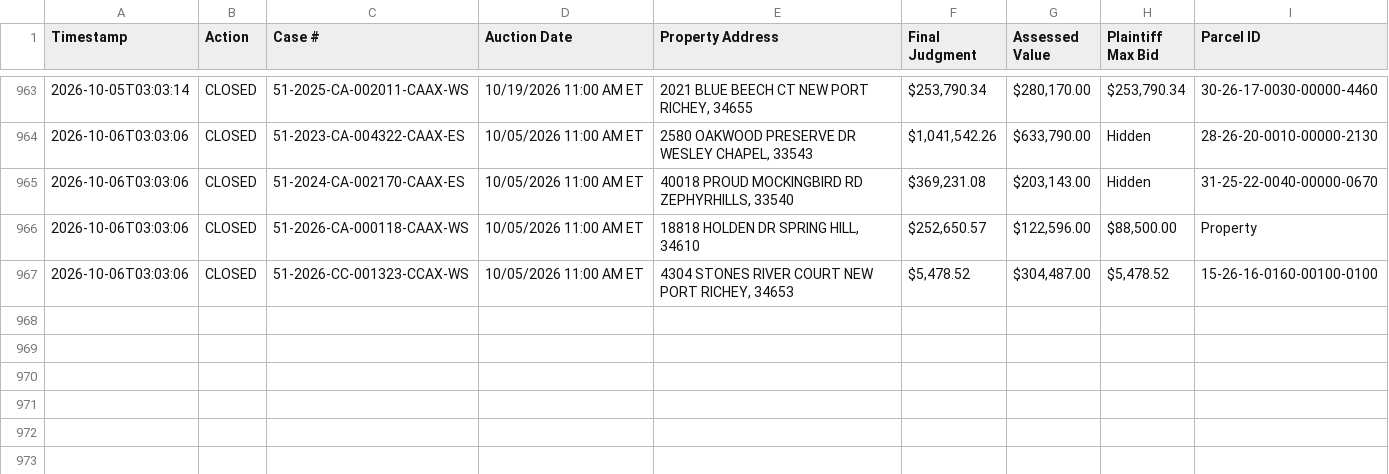
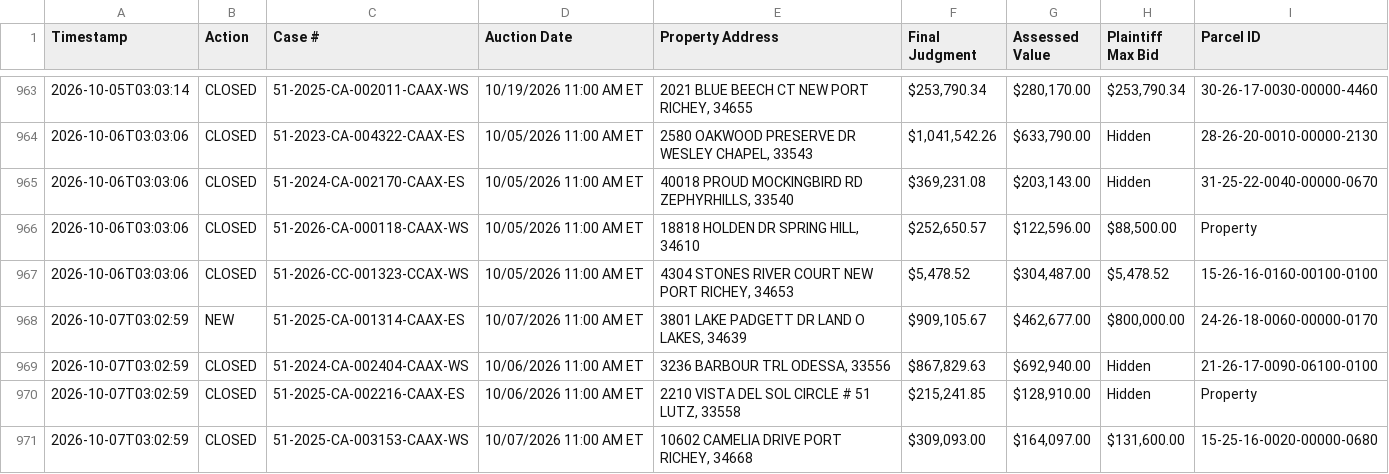
Before and after one commit to figlesias7/realforeclose-pasco, a CSV file: data/event_log.csv, drawn as a sheet; only a part is shown, gaps mark what is left out.

```diff
--- a/data/event_log.csv
+++ b/data/event_log.csv
@@ -967 +967,5 @@ Timestamp,Action,Case #,Auction Date,Property Address,Final Judgment,Assessed Va
 2026-10-06T03:03:06,CLOSED,51-2026-CC-001323-CCAX-WS,10/05/2026 11:00 AM ET,"4304 STONES RIVER COURT NEW PORT RICHEY, 34653","$5,478.52","$304,487.00","$5,478.52",15-26-16-0160-00100-0100
+2026-10-07T03:02:59,NEW,51-2025-CA-001314-CAAX-ES,10/07/2026 11:00 AM ET,"3801 LAKE PADGETT DR LAND O LAKES, 34639","$909,105.67","$462,677.00","$800,000.00",24-26-18-0060-00000-0170
+2026-10-07T03:02:59,CLOSED,51-2024-CA-002404-CAAX-WS,10/06/2026 11:00 AM ET,"3236 BARBOUR TRL ODESSA, 33556","$867,829.63","$692,940.00",Hidden,21-26-17-0090-06100-0100
+2026-10-07T03:02:59,CLOSED,51-2025-CA-002216-CAAX-ES,10/06/2026 11:00 AM ET,"2210 VISTA DEL SOL CIRCLE # 51 LUTZ, 33558","$215,241.85","$128,910.00",Hidden,Property
+2026-10-07T03:02:59,CLOSED,51-2025-CA-003153-CAAX-WS,10/07/2026 11:00 AM ET,"10602 CAMELIA DRIVE PORT RICHEY, 34668","$309,093.00","$164,097.00","$131,600.00",15-25-16-0020-00000-0680
```
Also changed, not shown: 3 other files.
